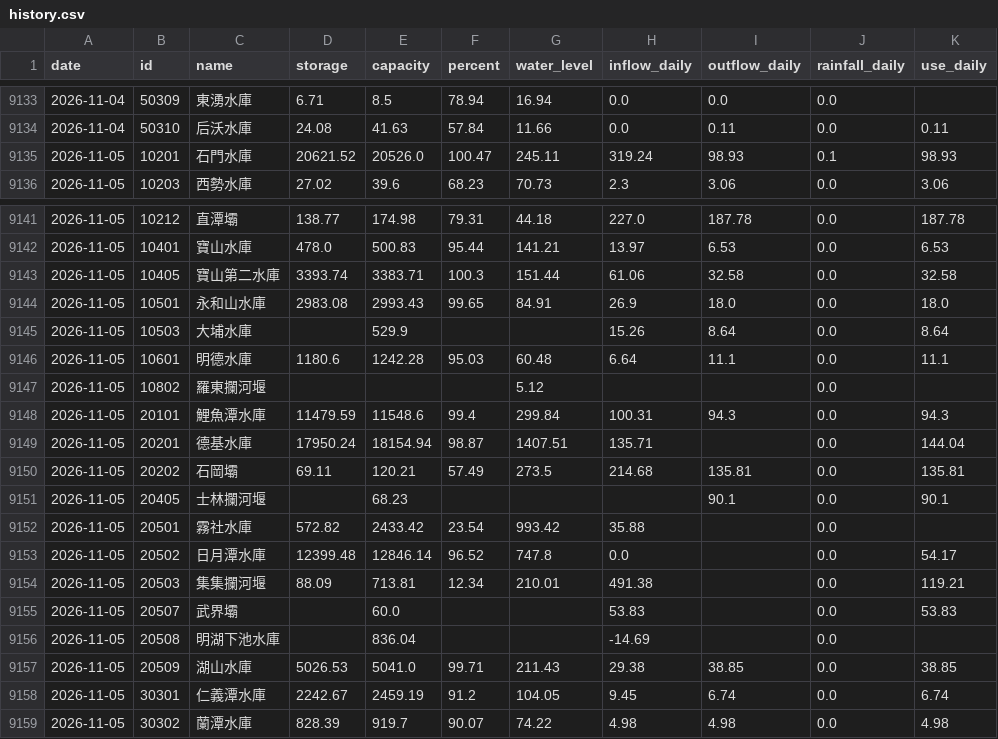
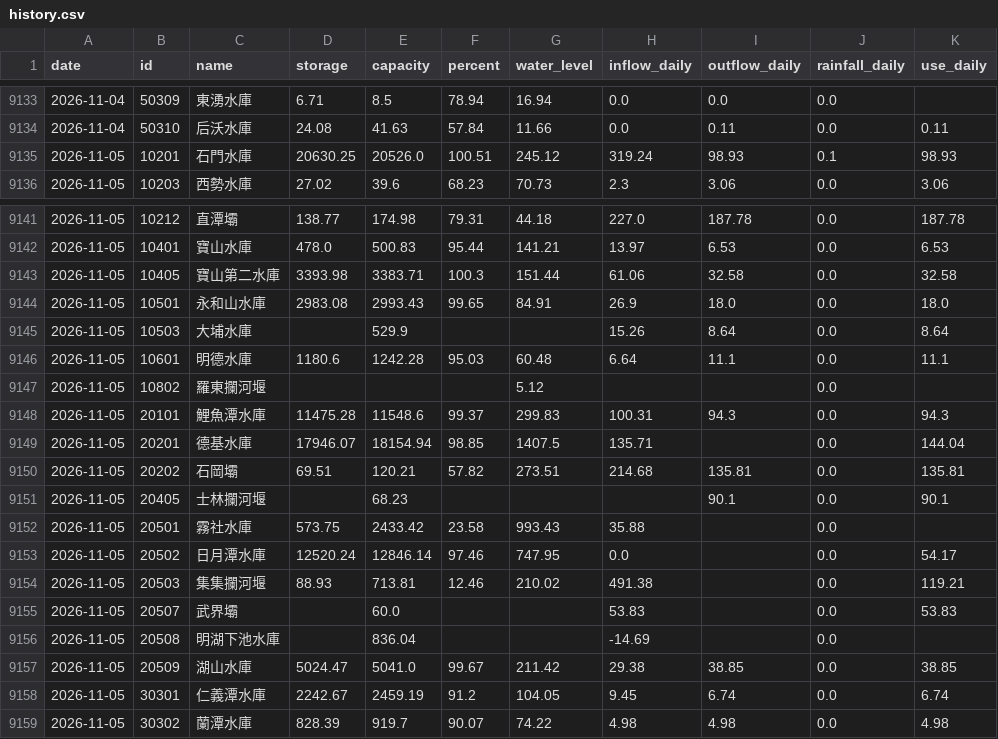
Before and after one commit to test21test21/taiwan-reservoir, a CSV file: data/history.csv, drawn as a sheet; only a part is shown, gaps mark what is left out.

```diff
--- a/data/history.csv
+++ b/data/history.csv
@@ -9134,3 +9134,3 @@ date,id,name,storage,capacity,percent,water_level,inflow_daily,outflow_daily,rai
 2026-11-04,50310,后沃水庫,24.08,41.63,57.84,11.66,0.0,0.11,0.0,0.11
-2026-11-05,10201,石門水庫,20621.52,20526.0,100.47,245.11,319.24,98.93,0.1,98.93
+2026-11-05,10201,石門水庫,20630.25,20526.0,100.51,245.12,319.24,98.93,0.1,98.93
 2026-11-05,10203,西勢水庫,27.02,39.6,68.23,70.73,2.3,3.06,0.0,3.06
@@ -9142,3 +9142,3 @@ date,id,name,storage,capacity,percent,water_level,inflow_daily,outflow_daily,rai
 2026-11-05,10401,寶山水庫,478.0,500.83,95.44,141.21,13.97,6.53,0.0,6.53
-2026-11-05,10405,寶山第二水庫,3393.74,3383.71,100.3,151.44,61.06,32.58,0.0,32.58
+2026-11-05,10405,寶山第二水庫,3393.98,3383.71,100.3,151.44,61.06,32.58,0.0,32.58
 2026-11-05,10501,永和山水庫,2983.08,2993.43,99.65,84.91,26.9,18.0,0.0,18.0
@@ -9147,12 +9147,12 @@ date,id,name,storage,capacity,percent,water_level,inflow_daily,outflow_daily,rai
 2026-11-05,10802,羅東攔河堰,,,,5.12,,,0.0,
-2026-11-05,20101,鯉魚潭水庫,11479.59,11548.6,99.4,299.84,100.31,94.3,0.0,94.3
-2026-11-05,20201,德基水庫,17950.24,18154.94,98.87,1407.51,135.71,,0.0,144.04
-2026-11-05,20202,石岡壩,69.11,120.21,57.49,273.5,214.68,135.81,0.0,135.81
+2026-11-05,20101,鯉魚潭水庫,11475.28,11548.6,99.37,299.83,100.31,94.3,0.0,94.3
+2026-11-05,20201,德基水庫,17946.07,18154.94,98.85,1407.5,135.71,,0.0,144.04
+2026-11-05,20202,石岡壩,69.51,120.21,57.82,273.51,214.68,135.81,0.0,135.81
 2026-11-05,20405,士林攔河堰,,68.23,,,,90.1,0.0,90.1
-2026-11-05,20501,霧社水庫,572.82,2433.42,23.54,993.42,35.88,,0.0,
-2026-11-05,20502,日月潭水庫,12399.48,12846.14,96.52,747.8,0.0,,0.0,54.17
-2026-11-05,20503,集集攔河堰,88.09,713.81,12.34,210.01,491.38,,0.0,119.21
+2026-11-05,20501,霧社水庫,573.75,2433.42,23.58,993.43,35.88,,0.0,
+2026-11-05,20502,日月潭水庫,12520.24,12846.14,97.46,747.95,0.0,,0.0,54.17
+2026-11-05,20503,集集攔河堰,88.93,713.81,12.46,210.02,491.38,,0.0,119.21
 2026-11-05,20507,武界壩,,60.0,,,53.83,,0.0,53.83
 2026-11-05,20508,明湖下池水庫,,836.04,,,-14.69,,0.0,
-2026-11-05,20509,湖山水庫,5026.53,5041.0,99.71,211.43,29.38,38.85,0.0,38.85
+2026-11-05,20509,湖山水庫,5024.47,5041.0,99.67,211.42,29.38,38.85,0.0,38.85
 2026-11-05,30301,仁義潭水庫,2242.67,2459.19,91.2,104.05,9.45,6.74,0.0,6.74
```
Also changed, not shown: data/power/hourly/2026-11.csv, 4 other files.
